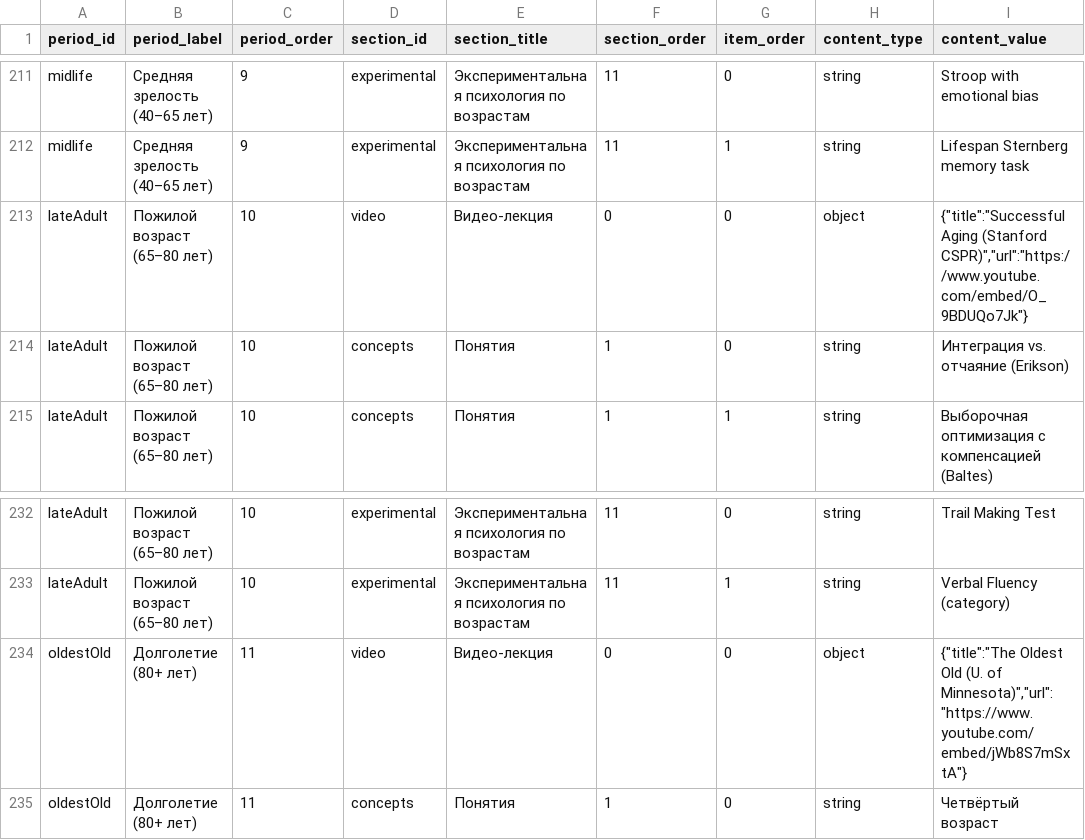
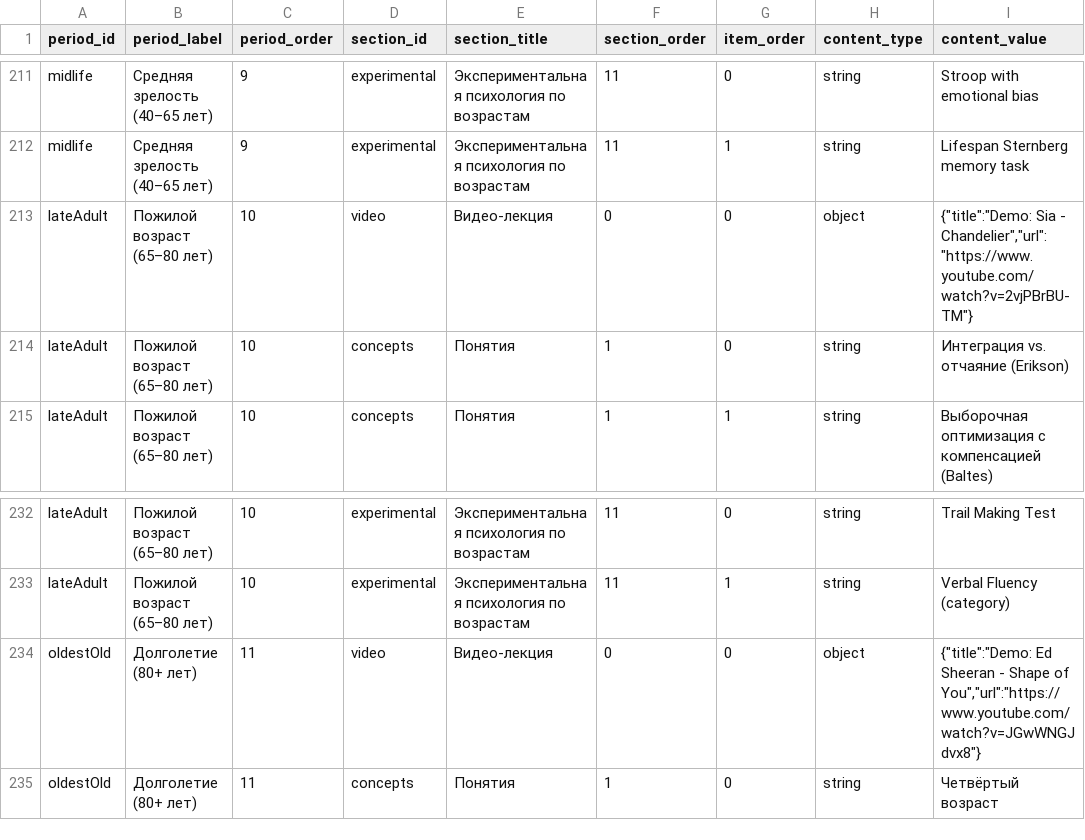
Before and after one commit to biboandbobo2/psych-dev-site, a CSV file: public/content/periods.csv, drawn as a sheet; only a part is shown, gaps mark what is left out; the diff covers the shown part only.

```diff
--- a/public/content/periods.csv
+++ b/public/content/periods.csv
@@ -212,3 +212,3 @@
 "midlife","Средняя зрелость (40–65 лет)","9","experimental","Экспериментальная психология по возрастам","11","1","string","Lifespan Sternberg memory task"
-"lateAdult","Пожилой возраст (65–80 лет)","10","video","Видео-лекция","0","0","object","{""title"":""Successful Aging (Stanford CSPR)"",""url"":""https://www.youtube.com/embed/O_9BDUQo7Jk""}"
+"lateAdult","Пожилой возраст (65–80 лет)","10","video","Видео-лекция","0","0","object","{""title"":""Demo: Sia - Chandelier"",""url"":""https://www.youtube.com/watch?v=2vjPBrBU-TM""}"
 "lateAdult","Пожилой возраст (65–80 лет)","10","concepts","Понятия","1","0","string","Интеграция vs. отчаяние (Erikson)"
@@ -233,3 +233,3 @@
 "lateAdult","Пожилой возраст (65–80 лет)","10","experimental","Экспериментальная психология по возрастам","11","1","string","Verbal Fluency (category)"
-"oldestOld","Долголетие (80+ лет)","11","video","Видео-лекция","0","0","object","{""title"":""The Oldest Old (U. of Minnesota)"",""url"":""https://www.youtube.com/embed/jWb8S7mSxtA""}"
+"oldestOld","Долголетие (80+ лет)","11","video","Видео-лекция","0","0","object","{""title"":""Demo: Ed Sheeran - Shape of You"",""url"":""https://www.youtube.com/watch?v=JGwWNGJdvx8""}"
 "oldestOld","Долголетие (80+ лет)","11","concepts","Понятия","1","0","string","Четвёртый возраст"
```
Also changed, not shown: 10 edited cells elsewhere in this file, 4 other files.
